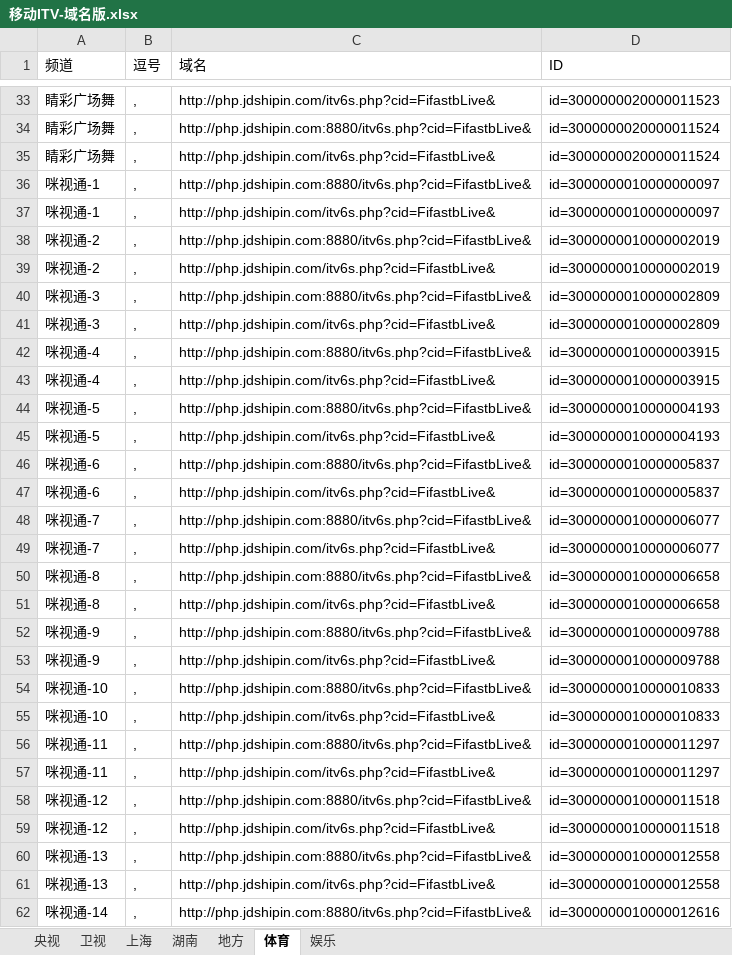
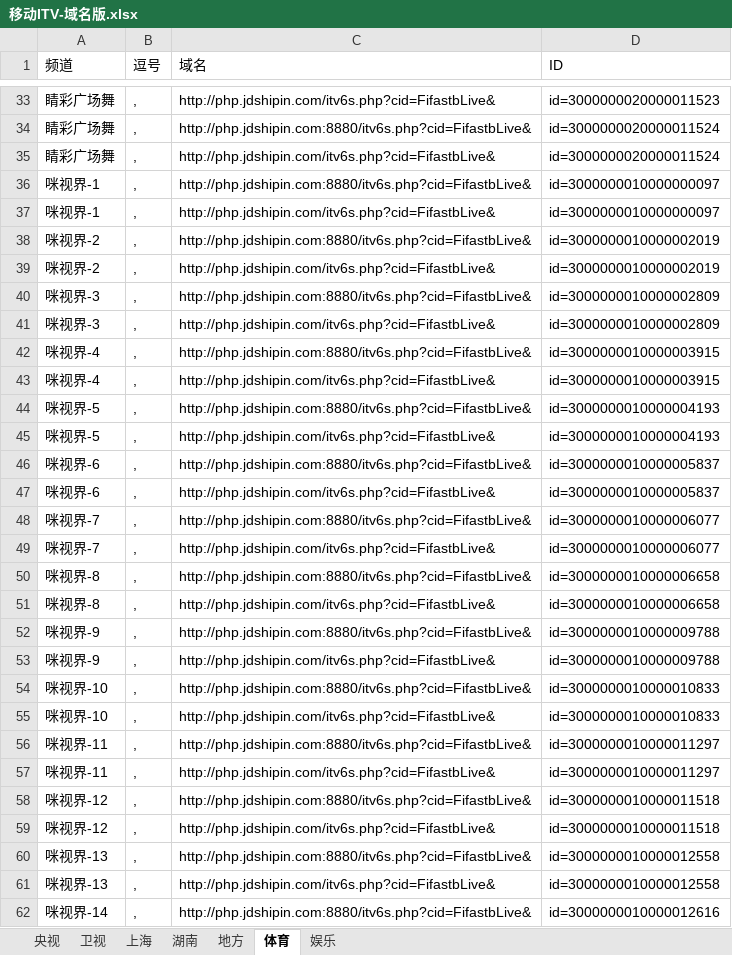
Before and after one commit to Alonso0729/Television, an Excel workbook: 直播源汇总文档/IPV6直播源汇总/移动ITV-域名版.xlsx, sheet 体育, drawn as a sheet; only a part is shown, gaps mark what is left out; values as stored, in another font and other column widths than the file's, no borders; the diff covers the shown part only; the diff names each change by its address in the sheet, - before the commit and + after, or states it on an @@ line.

```diff
--- a/直播源汇总文档/IPV6直播源汇总/移动ITV-域名版.xlsx (sheet 体育)
+++ b/直播源汇总文档/IPV6直播源汇总/移动ITV-域名版.xlsx (sheet 体育)
-A36:A37 (频道): 咪视通-1
+A36:A37 (频道): 咪视界-1
-A38:A39 (频道): 咪视通-2
+A38:A39 (频道): 咪视界-2
-A40:A41 (频道): 咪视通-3
+A40:A41 (频道): 咪视界-3
-A42:A43 (频道): 咪视通-4
+A42:A43 (频道): 咪视界-4
-A44:A45 (频道): 咪视通-5
+A44:A45 (频道): 咪视界-5
-A46:A47 (频道): 咪视通-6
+A46:A47 (频道): 咪视界-6
-A48:A49 (频道): 咪视通-7
+A48:A49 (频道): 咪视界-7
-A50:A51 (频道): 咪视通-8
+A50:A51 (频道): 咪视界-8
-A52:A53 (频道): 咪视通-9
+A52:A53 (频道): 咪视界-9
-A54:A55 (频道): 咪视通-10
+A54:A55 (频道): 咪视界-10
-A56:A57 (频道): 咪视通-11
+A56:A57 (频道): 咪视界-11
-A58:A59 (频道): 咪视通-12
+A58:A59 (频道): 咪视界-12
-A60:A61 (频道): 咪视通-13
+A60:A61 (频道): 咪视界-13
-A62 (频道): 咪视通-14
+A62 (频道): 咪视界-14
```
Also changed, not shown: other rows of this sheet, 6 other files.
